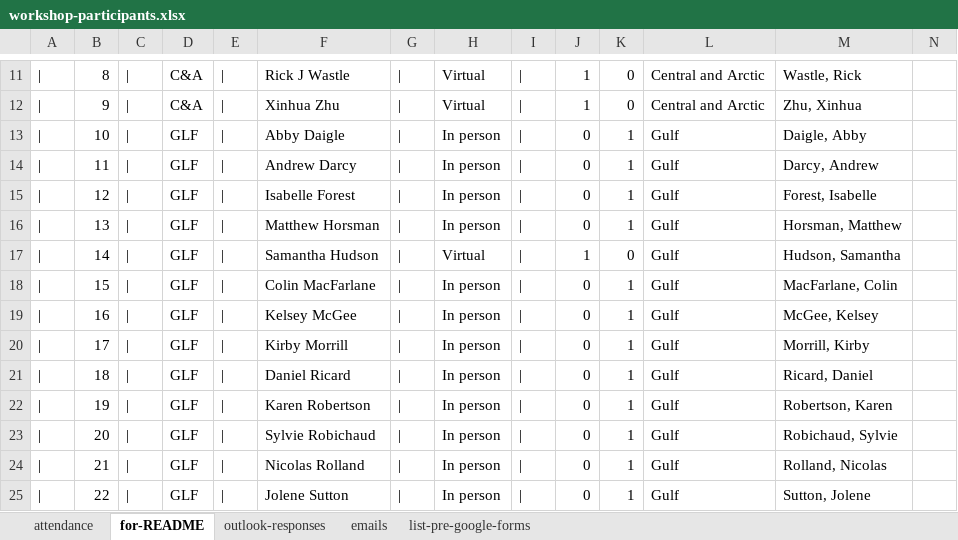
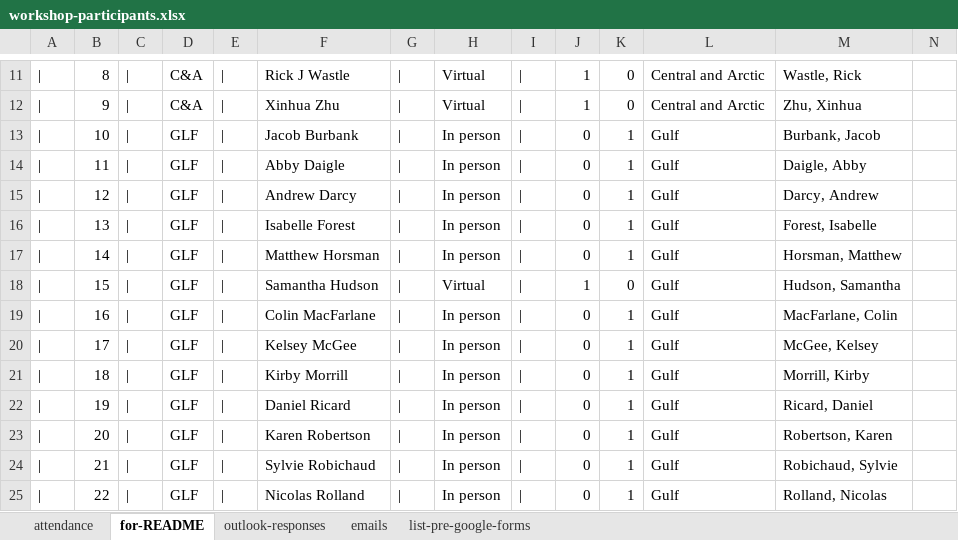
Before and after one commit to TESA-workshops/ageing-best-practices-2023, an Excel workbook: planning/workshop-participants.xlsx, sheet for-README, drawn as a sheet; only a part is shown, gaps mark what is left out; values as stored, in another font and other column widths than the file's, no borders; the diff covers the shown part only; the diff names each change by its address in the sheet, - before the commit and + after, or states it on an @@ line.

Commit message:
update README and participants

```diff
--- a/planning/workshop-participants.xlsx (sheet for-README)
+++ b/planning/workshop-participants.xlsx (sheet for-README)
-F13: Abby Daigle
+F13: Jacob Burbank
-M13: Daigle, Abby
+M13: Burbank, Jacob
-F14: Andrew Darcy
+F14: Abby Daigle
-M14: Darcy, Andrew
+M14: Daigle, Abby
-F15: Isabelle Forest
+F15: Andrew Darcy
-M15: Forest, Isabelle
+M15: Darcy, Andrew
-F16: Matthew Horsman
+F16: Isabelle Forest
-M16: Horsman, Matthew
+M16: Forest, Isabelle
-F17: Samantha Hudson
+F17: Matthew Horsman
-H17: Virtual
+H17: In person
-J17: 1
+J17: 0
-K17: 0
+K17: 1
-M17: Hudson, Samantha
+M17: Horsman, Matthew
-F18: Colin MacFarlane
+F18: Samantha Hudson
-H18: In person
+H18: Virtual
-J18: 0
+J18: 1
-K18: 1
+K18: 0
-M18: MacFarlane, Colin
+M18: Hudson, Samantha
-F19: Kelsey McGee
+F19: Colin MacFarlane
-M19: McGee, Kelsey
+M19: MacFarlane, Colin
-F20: Kirby Morrill
+F20: Kelsey McGee
-M20: Morrill, Kirby
+M20: McGee, Kelsey
-F21: Daniel Ricard
+F21: Kirby Morrill
-M21: Ricard, Daniel
+M21: Morrill, Kirby
-F22: Karen Robertson
+F22: Daniel Ricard
-M22: Robertson, Karen
+M22: Ricard, Daniel
-F23: Sylvie Robichaud
+F23: Karen Robertson
-M23: Robichaud, Sylvie
+M23: Robertson, Karen
-F24: Nicolas Rolland
+F24: Sylvie Robichaud
-M24: Rolland, Nicolas
+M24: Robichaud, Sylvie
-F25: Jolene Sutton
+F25: Nicolas Rolland
-M25: Sutton, Jolene
+M25: Rolland, Nicolas
```
Also changed, not shown: 1 added row and 160 edited cells elsewhere in this sheet, sheet attendance, sheet outlook-responses, formulas that keep their value, 1 other file.
